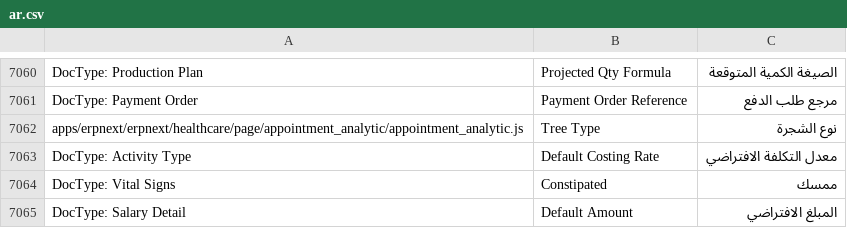
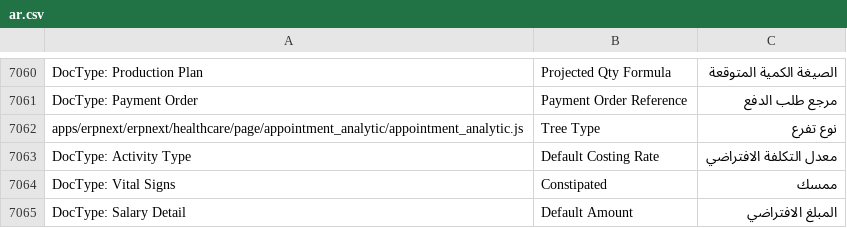
Before and after one commit to Aldawsari395/erpnext_arabic_trans, a CSV file: erpnext/ar.csv, drawn as a sheet; only a part is shown, gaps mark what is left out.

```diff
--- a/erpnext/ar.csv
+++ b/erpnext/ar.csv
@@ -7164,3 +7164,3 @@ DocType: Production Plan,Projected Qty Formula,الصيغة الكمية الم
 DocType: Payment Order,Payment Order Reference,مرجع طلب الدفع
-apps/erpnext/erpnext/healthcare/page/appointment_analytic/appointment_analytic.js,Tree Type,نوع الشجرة
+apps/erpnext/erpnext/healthcare/page/appointment_analytic/appointment_analytic.js,Tree Type,نوع تفرع
 DocType: Activity Type,Default Costing Rate,معدل التكلفة الافتراضي
```
Also changed, not shown: frappe/ar.csv.
